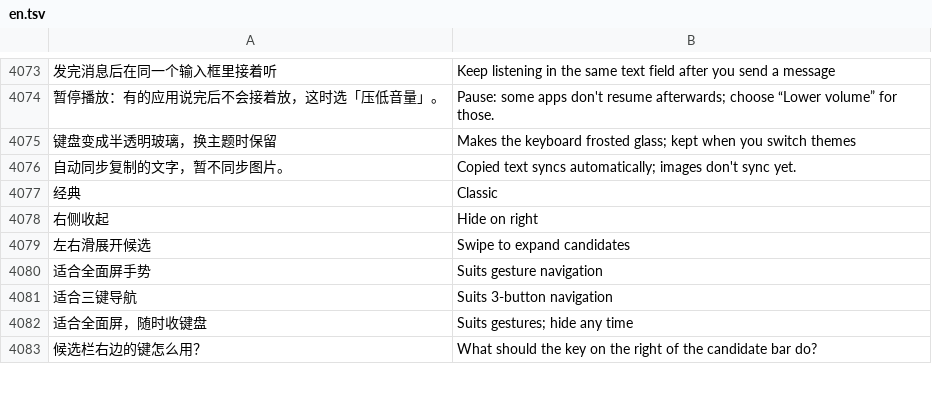
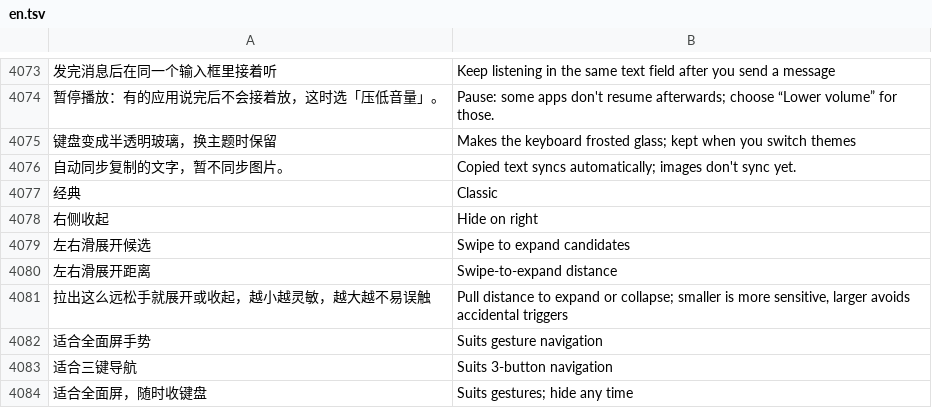
Before and after one commit to Cyletix/CyIME, a TSV file: app/src/main/assets/i18n/en.tsv, drawn as a sheet; only a part is shown, gaps mark what is left out; the shorter side is filled out with more unchanged rows; the diff names each change by its address in the sheet, - before the commit and + after, or states it on an @@ line.

```diff
--- a/app/src/main/assets/i18n/en.tsv
+++ b/app/src/main/assets/i18n/en.tsv
+row 4080: 左右滑展开距离 | Swipe-to-expand distance
+row 4081: 拉出这么远松手就展开或收起，越小越灵敏，越大越不易误触 | Pull distance to expand or collapse; smaller is more sensitive, larger avoids accidental triggers
```
Also changed, not shown: 8 other files.
